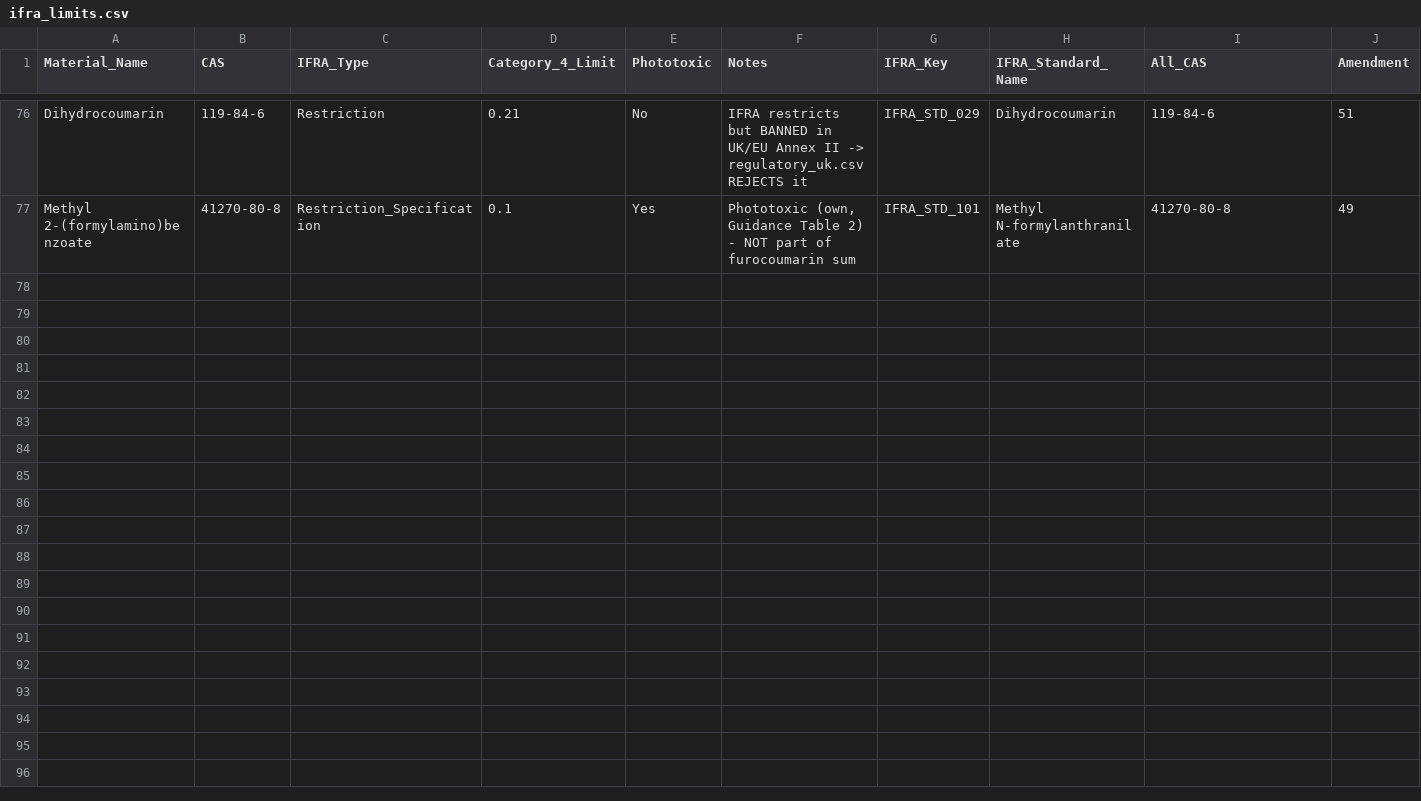
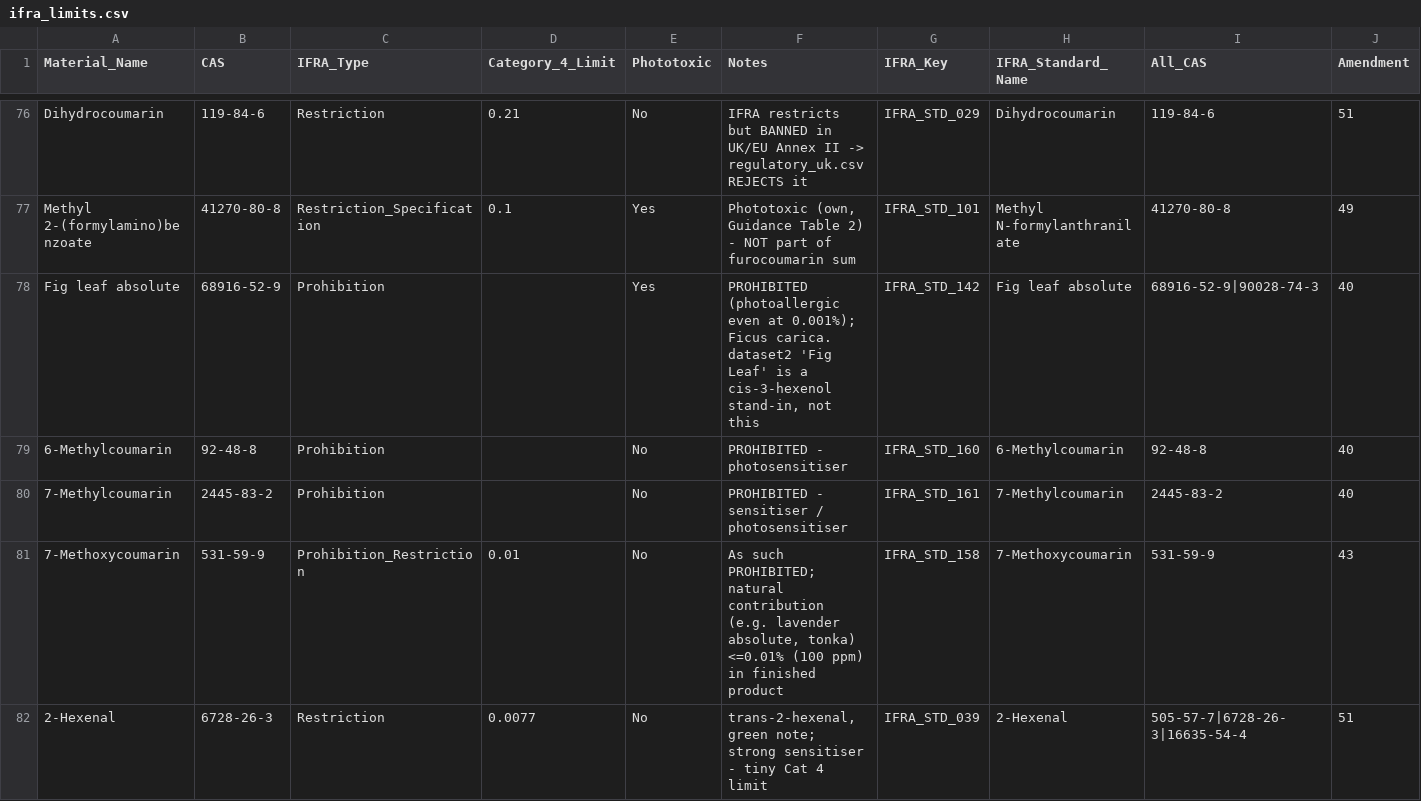
Before and after one commit to fzakir65/Farhan-Project-main, a CSV file: perfume-ai-system/data/ifra_limits.csv, drawn as a sheet; only a part is shown, gaps mark what is left out; rows hold the shown columns only; the diff names each change by its address in the sheet, - before the commit and + after, or states it on an @@ line.

```diff
--- a/perfume-ai-system/data/ifra_limits.csv
+++ b/perfume-ai-system/data/ifra_limits.csv
+row 78: Fig leaf absolute | 68916-52-9 | Prohibition |  | Yes | PROHIBITED (photoallergic even at 0.001%); Ficus carica. dataset2 'Fig Leaf' is a cis-3-hexenol stand-in, not this | IFRA_STD_142 | Fig leaf absolute | 68916-52-9|90028-74-3 | 40
+row 79: 6-Methylcoumarin | 92-48-8 | Prohibition |  | No | PROHIBITED - photosensitiser | IFRA_STD_160 | 6-Methylcoumarin | 92-48-8 | 40
+row 80: 7-Methylcoumarin | 2445-83-2 | Prohibition |  | No | PROHIBITED - sensitiser / photosensitiser | IFRA_STD_161 | 7-Methylcoumarin | 2445-83-2 | 40
+row 81: 7-Methoxycoumarin | 531-59-9 | Prohibition_Restriction | 0.01 | No | As such PROHIBITED; natural contribution (e.g. lavender absolute, tonka) <=0.01% (100 ppm) in finished product | IFRA_STD_158 | 7-Methoxycoumarin | 531-59-9 | 43
+row 82: 2-Hexenal | 6728-26-3 | Restriction | 0.0077 | No | trans-2-hexenal, green note; strong sensitiser - tiny Cat 4 limit | IFRA_STD_039 | 2-Hexenal | 505-57-7|6728-26-3|16635-54-4 | 51
```
Also changed, not shown: 26 other files.
